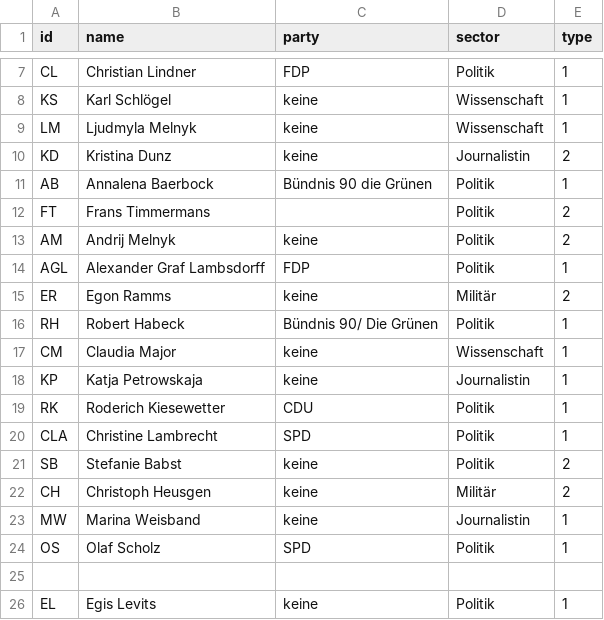
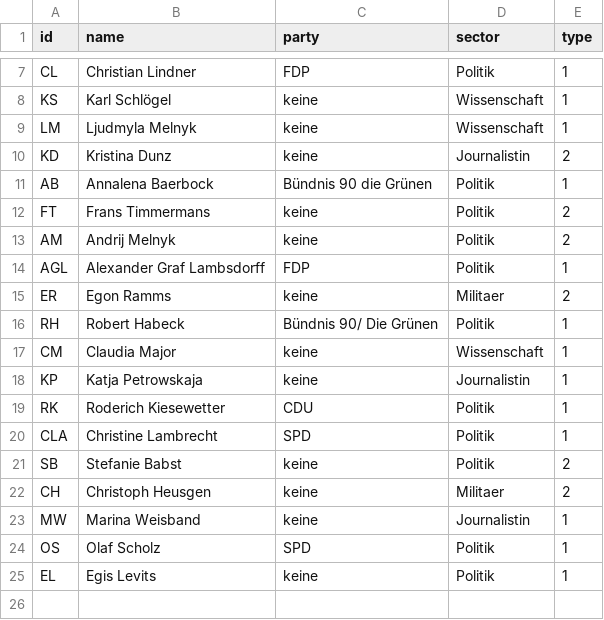
Before and after one commit to Lorenasophiafuchs/AnneWill.-bung, a CSV file: Kopie von 226305 Edge- und Nodelist lf089 - Nodelist.csv, drawn as a sheet; only a part is shown, gaps mark what is left out; the diff names each change by its address in the sheet, - before the commit and + after, or states it on an @@ line.

```diff
--- a/Kopie von 226305 Edge- und Nodelist lf089 - Nodelist.csv
+++ b/Kopie von 226305 Edge- und Nodelist lf089 - Nodelist.csv
-C12 (party): (empty)
+C12 (party): keine
-D15 (sector): Militär
+D15 (sector): Militaer
-D22 (sector): Militär
+D22 (sector): Militaer
-row 25: (empty)
```
Also changed, not shown: Kopie von 226305 Edge- und Nodelist lf089 - Edgelist.csv.
